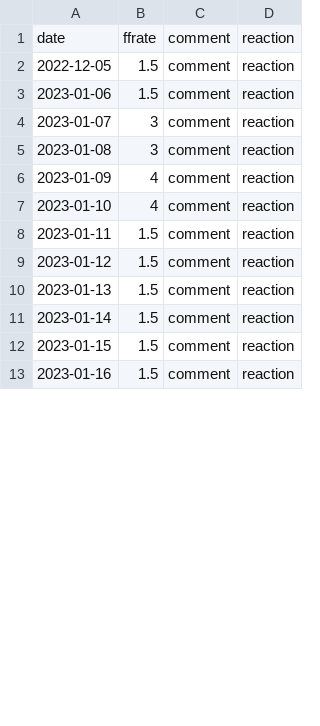
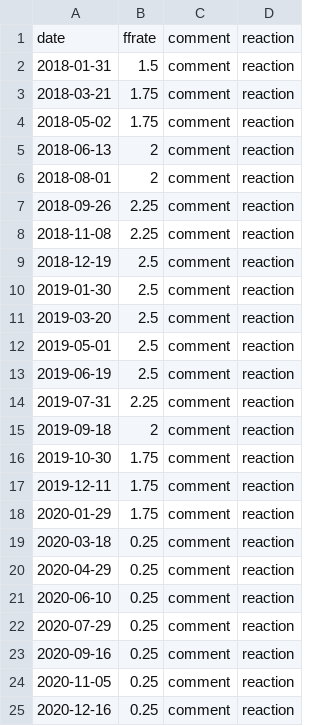
Before and after one commit to tanain/whatdoespowsay, a CSV file: ffdata.csv, drawn as a sheet; only a part is shown; the diff covers the shown part only.

Commit message:
Update ffdata.csv

```diff
--- a/ffdata.csv
+++ b/ffdata.csv
@@ -1,13 +1,25 @@
 date,ffrate,comment,reaction
-2022-12-05,1.5,comment,reaction
-2023-01-06,1.5,comment,reaction
-2023-01-07,3,comment,reaction
-2023-01-08,3,comment,reaction
-2023-01-09,4,comment,reaction
-2023-01-10,4,comment,reaction
-2023-01-11,1.5,comment,reaction
-2023-01-12,1.5,comment,reaction
-2023-01-13,1.5,comment,reaction
-2023-01-14,1.5,comment,reaction
-2023-01-15,1.5,comment,reaction
-2023-01-16,1.5,comment,reaction
+2018-01-31,1.5, comment, reaction
+2018-03-21,1.75, comment, reaction
+2018-05-02,1.75, comment, reaction
+2018-06-13,2, comment, reaction
+2018-08-01,2, comment, reaction
+2018-09-26,2.25, comment, reaction
+2018-11-08,2.25, comment, reaction
+2018-12-19,2.5, comment, reaction
+2019-01-30,2.5, comment, reaction
+2019-03-20,2.5, comment, reaction
+2019-05-01,2.5, comment, reaction
+2019-06-19,2.5, comment, reaction
+2019-07-31,2.25, comment, reaction
+2019-09-18,2, comment, reaction
+2019-10-30,1.75, comment, reaction
+2019-12-11,1.75, comment, reaction
+2020-01-29,1.75, comment, reaction
+2020-03-18,0.25, comment, reaction
+2020-04-29,0.25, comment, reaction
+2020-06-10,0.25, comment, reaction
+2020-07-29,0.25, comment, reaction
+2020-09-16,0.25, comment, reaction
+2020-11-05,0.25, comment, reaction
+2020-12-16,0.25, comment, reaction
```
Also changed, not shown: 11 added rows and 14 edited cells elsewhere in this file.
